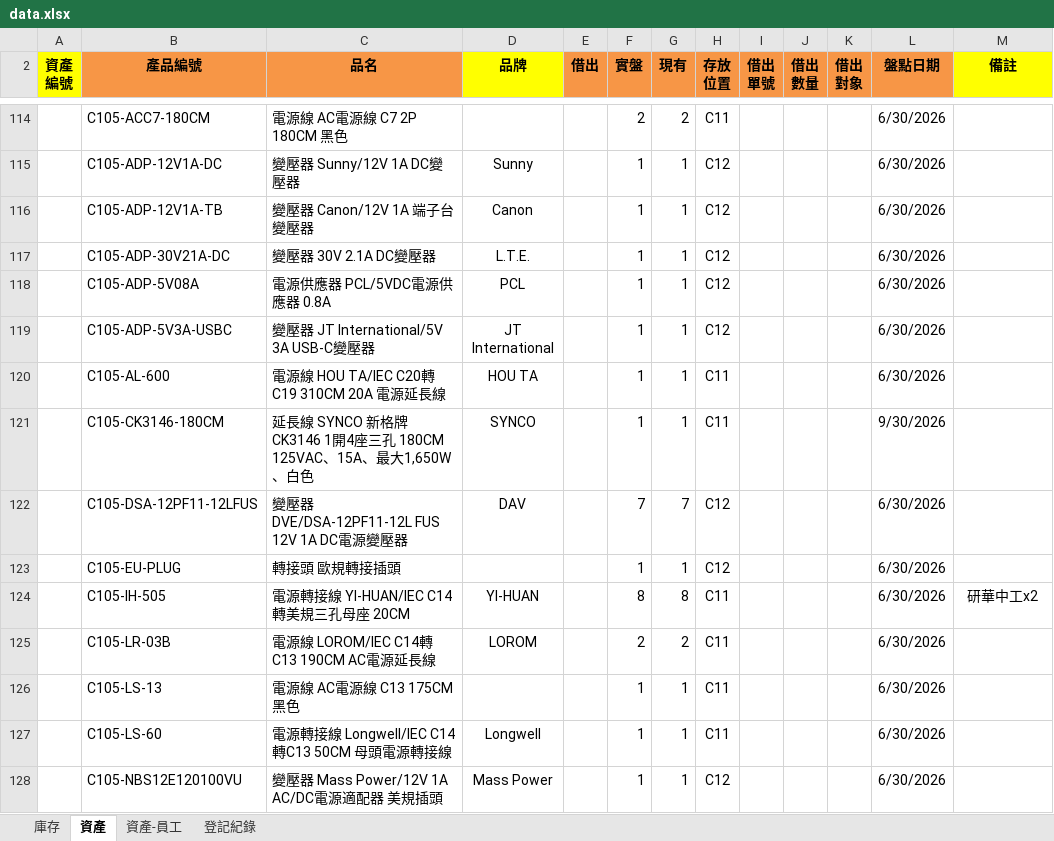
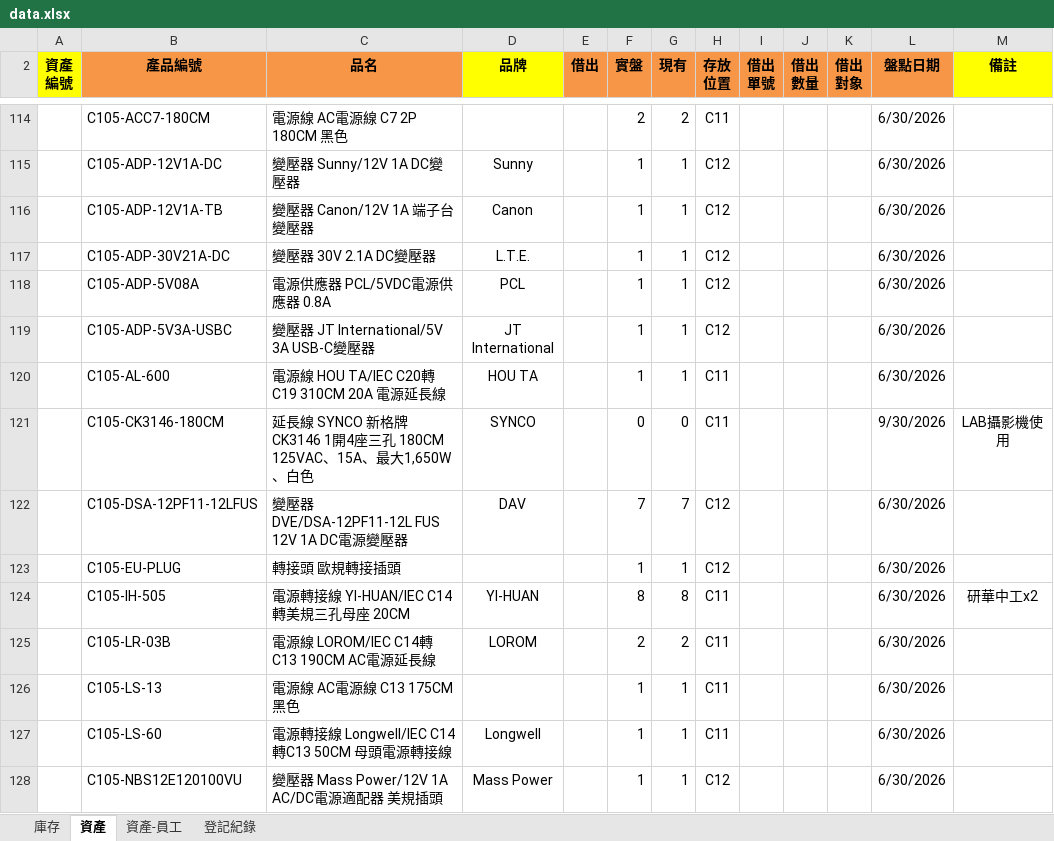
Before and after one commit to chienyulee2023-alt/sunforce-asset-query, an Excel workbook: data.xlsx, sheet 資產, drawn as a sheet; only a part is shown, gaps mark what is left out; values as stored, in another font and other column widths than the file's, no borders; the diff names each change by its address in the sheet, - before the commit and + after, or states it on an @@ line.

Commit message:
20261113
26261113

```diff
--- a/data.xlsx (sheet 資產)
+++ b/data.xlsx (sheet 資產)
-F121 (實盤): 1
+F121 (實盤): 0
-G121 (現有): 1
+G121 (現有): 0
-M121 (備註): (empty)
+M121 (備註): LAB攝影機使用
```
